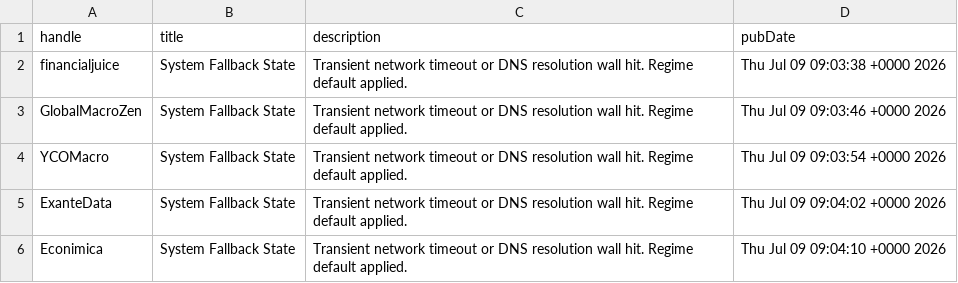
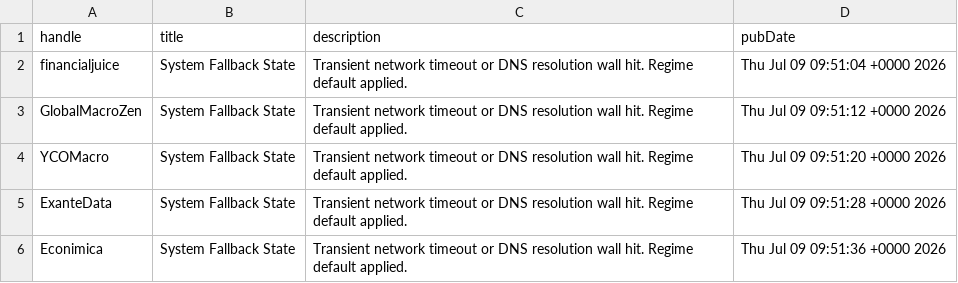
Before and after one commit to cascolesa/Twitter-feed-signal-, a CSV file: tracker.csv, drawn as a sheet.

```diff
--- a/tracker.csv
+++ b/tracker.csv
@@ -1,6 +1,6 @@
 handle,title,description,pubDate
-financialjuice,System Fallback State,Transient network timeout or DNS resolution wall hit. Regime default applied.,Thu Jul 09 09:03:38 +0000 2026
-GlobalMacroZen,System Fallback State,Transient network timeout or DNS resolution wall hit. Regime default applied.,Thu Jul 09 09:03:46 +0000 2026
-YCOMacro,System Fallback State,Transient network timeout or DNS resolution wall hit. Regime default applied.,Thu Jul 09 09:03:54 +0000 2026
-ExanteData,System Fallback State,Transient network timeout or DNS resolution wall hit. Regime default applied.,Thu Jul 09 09:04:02 +0000 2026
-Econimica,System Fallback State,Transient network timeout or DNS resolution wall hit. Regime default applied.,Thu Jul 09 09:04:10 +0000 2026
+financialjuice,System Fallback State,Transient network timeout or DNS resolution wall hit. Regime default applied.,Thu Jul 09 09:51:04 +0000 2026
+GlobalMacroZen,System Fallback State,Transient network timeout or DNS resolution wall hit. Regime default applied.,Thu Jul 09 09:51:12 +0000 2026
+YCOMacro,System Fallback State,Transient network timeout or DNS resolution wall hit. Regime default applied.,Thu Jul 09 09:51:20 +0000 2026
+ExanteData,System Fallback State,Transient network timeout or DNS resolution wall hit. Regime default applied.,Thu Jul 09 09:51:28 +0000 2026
+Econimica,System Fallback State,Transient network timeout or DNS resolution wall hit. Regime default applied.,Thu Jul 09 09:51:36 +0000 2026
```
Also changed, not shown: 1 other file.
